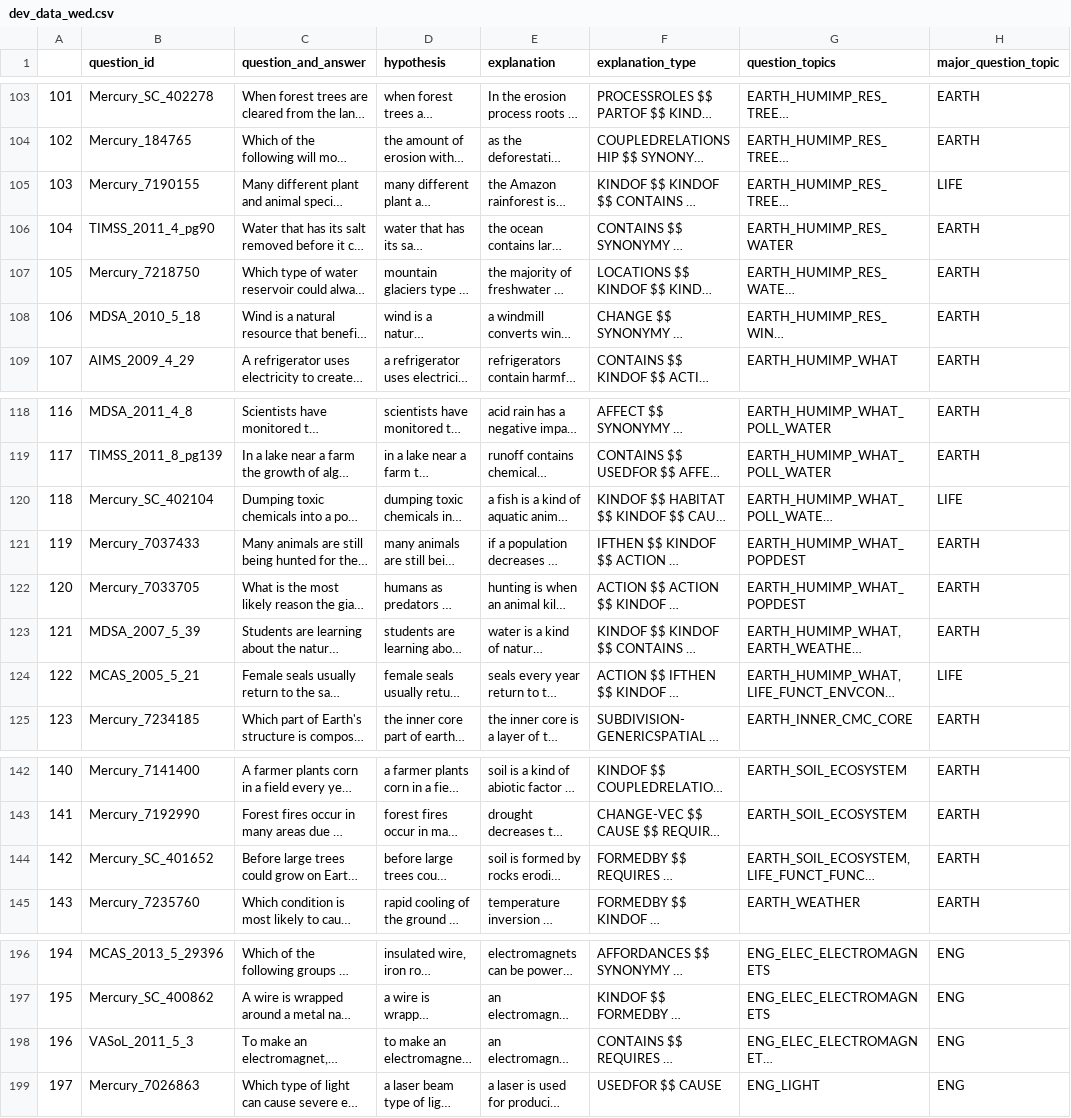
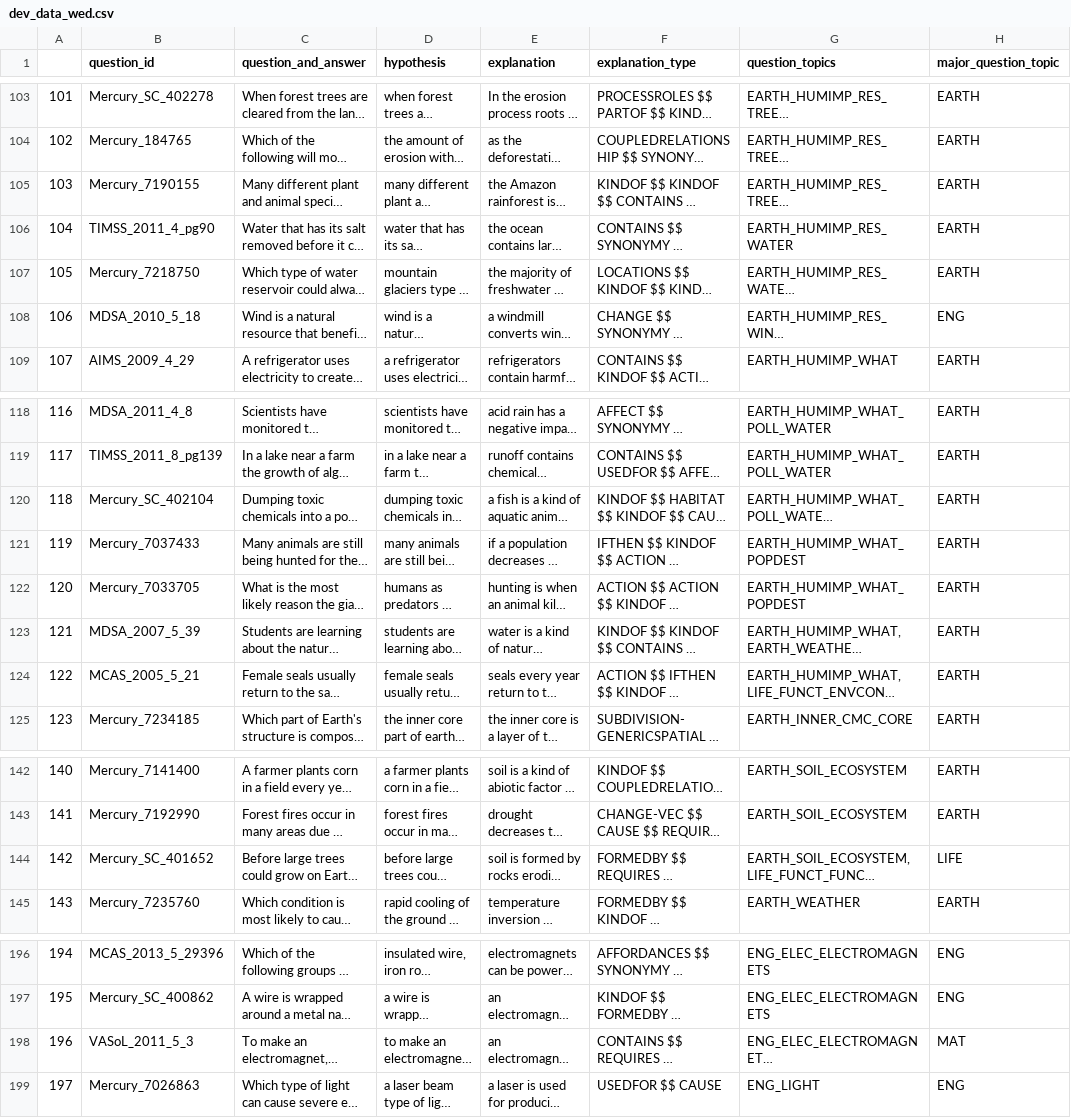
Before and after one commit to fadi16/transformer-WorldTree, a CSV file: data/v2-proper-data/dev_data_wed.csv, drawn as a sheet; only a part is shown, gaps mark what is left out; long unchanged cells end in …; the diff names each change by its address in the sheet, - before the commit and + after, or states it on an @@ line.

```diff
--- a/data/v2-proper-data/dev_data_wed.csv
+++ b/data/v2-proper-data/dev_data_wed.csv
-H105 (major_question_topic): LIFE
+H105 (major_question_topic): EARTH
-H108 (major_question_topic): EARTH
+H108 (major_question_topic): ENG
-H120 (major_question_topic): LIFE
+H120 (major_question_topic): EARTH
-H124 (major_question_topic): LIFE
+H124 (major_question_topic): EARTH
-H144 (major_question_topic): EARTH
+H144 (major_question_topic): LIFE
-H198 (major_question_topic): ENG
+H198 (major_question_topic): MAT
```
Also changed, not shown: data/v2-proper-data/dev_data_wed_chains.csv, data/v2-proper-data/test_data_wed_chains.csv, 7 other files.
